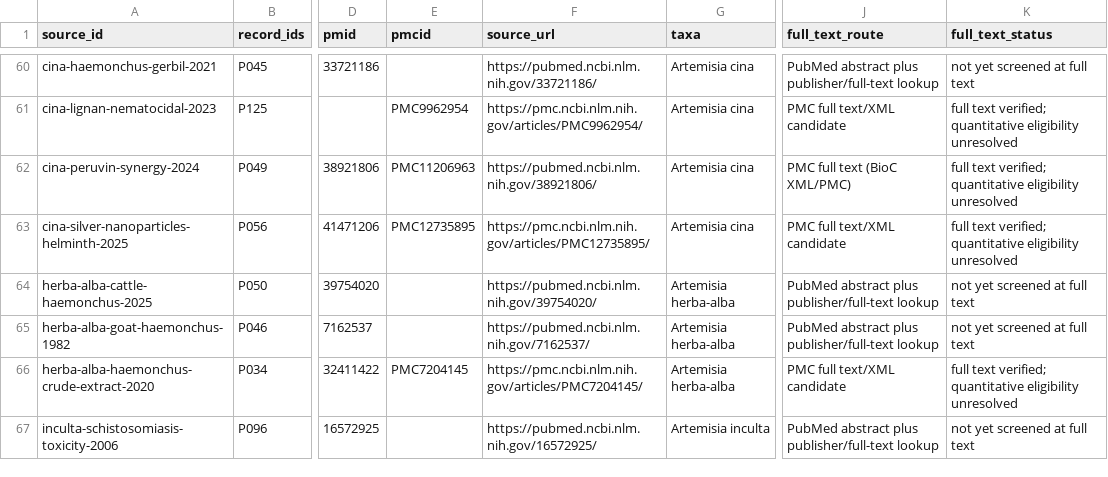
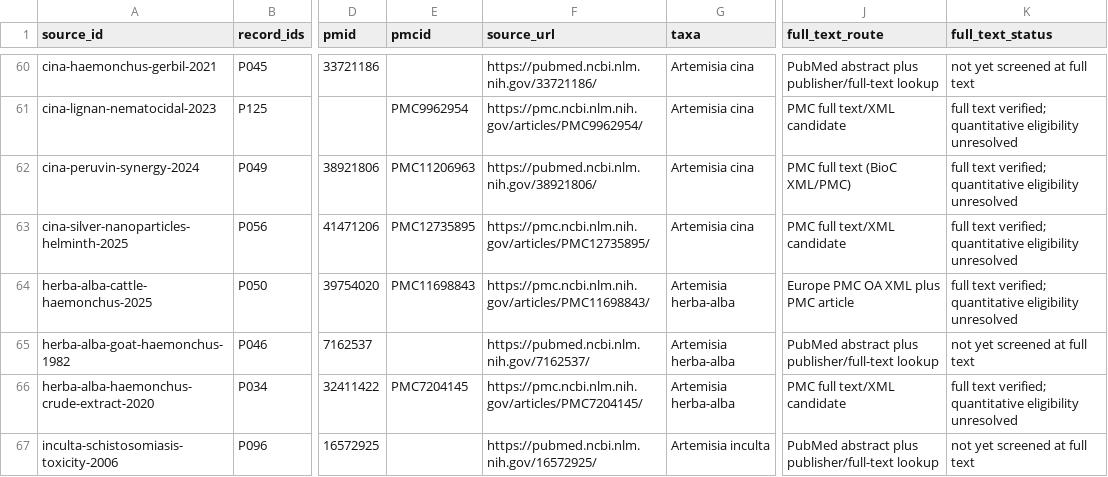
Before and after one commit to dcmcshan/artemisia, a CSV file: manuscript/full-text-eligibility-queue.csv, drawn as a sheet; only a part is shown, gaps mark what is left out; the diff names each change by its address in the sheet, - before the commit and + after, or states it on an @@ line.

```diff
--- a/manuscript/full-text-eligibility-queue.csv
+++ b/manuscript/full-text-eligibility-queue.csv
-E64 (pmcid): (empty)
+E64 (pmcid): PMC11698843
-F64 (source_url): https://pubmed.ncbi.nlm.nih.gov/39754020/
+F64 (source_url): https://pmc.ncbi.nlm.nih.gov/articles/PMC11698843/
-J64 (full_text_route): PubMed abstract plus publisher/full-text lookup
+J64 (full_text_route): Europe PMC OA XML plus PMC article
-K64 (full_text_status): not yet screened at full text
+K64 (full_text_status): full text verified; quantitative eligibility unresolved
```
Also changed, not shown: manuscript/claim-audit.csv, manuscript/full-text-verification.csv, 11 other files.
